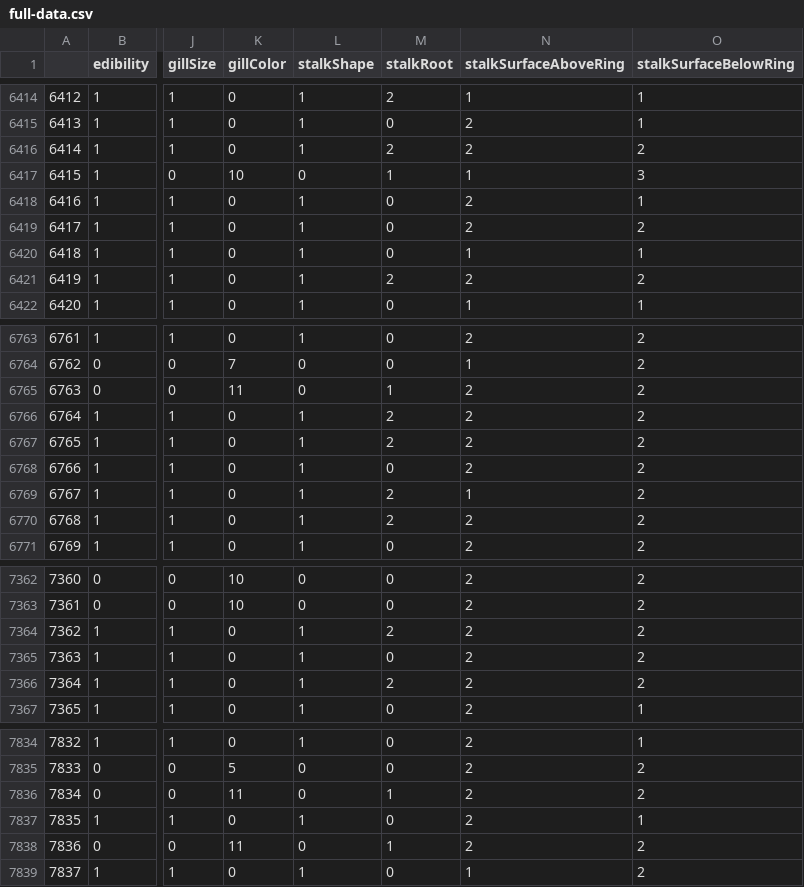
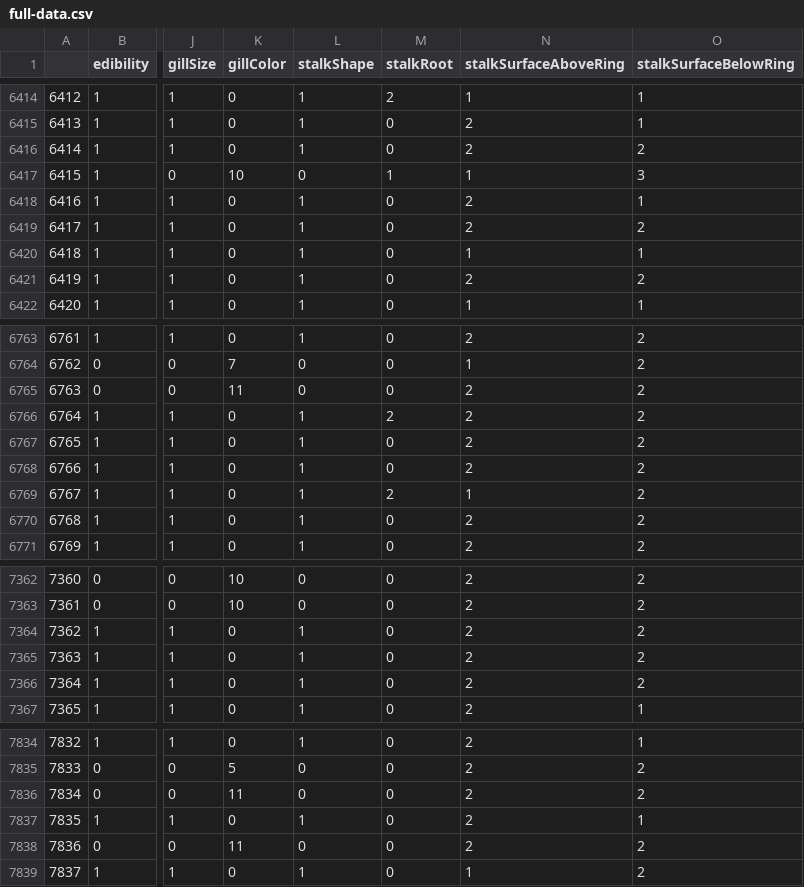
Before and after one commit to williamhenderson02/ML-Coursework-2022, a CSV file: Data/full-data.csv, drawn as a sheet; only a part is shown, gaps mark what is left out; the diff covers the shown part only; the diff names each change by its address in the sheet, - before the commit and + after, or states it on an @@ line.

```diff
--- a/Data/full-data.csv
+++ b/Data/full-data.csv
-M6416 (stalkRoot): 2
+M6416 (stalkRoot): 0
-M6421 (stalkRoot): 2
+M6421 (stalkRoot): 0
-M6765 (stalkRoot): 1
+M6765 (stalkRoot): 0
-M6767 (stalkRoot): 2
+M6767 (stalkRoot): 0
-M6770 (stalkRoot): 2
+M6770 (stalkRoot): 0
-M7364 (stalkRoot): 2
+M7364 (stalkRoot): 0
-M7366 (stalkRoot): 2
+M7366 (stalkRoot): 0
-M7836 (stalkRoot): 1
+M7836 (stalkRoot): 0
-M7838 (stalkRoot): 1
+M7838 (stalkRoot): 0
```
Also changed, not shown: 67 edited cells elsewhere in this file, Data/predicted-missing-values.csv, 5 other files.
